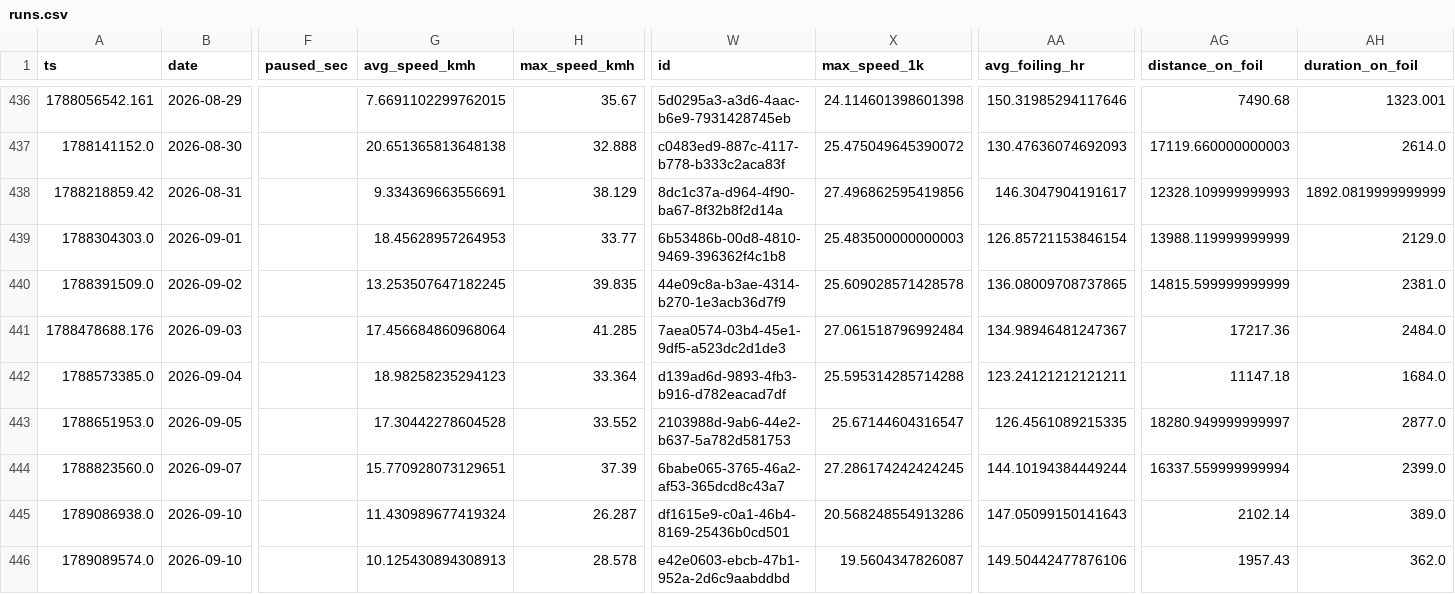
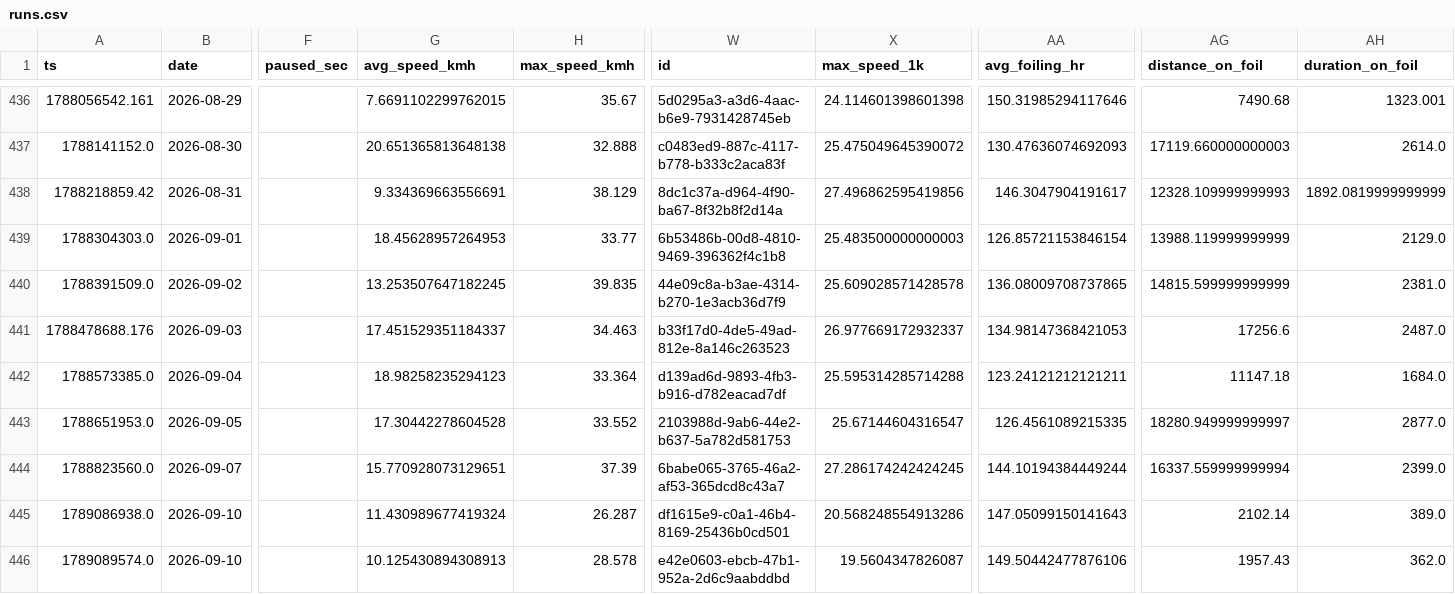
Before and after one commit to dustin/dwp, a CSV file: web/src/data/runs.csv, drawn as a sheet; only a part is shown, gaps mark what is left out; the diff names each change by its address in the sheet, - before the commit and + after, or states it on an @@ line.

```diff
--- a/web/src/data/runs.csv
+++ b/web/src/data/runs.csv
-G441 (avg_speed_kmh): 17.456684860968064
+G441 (avg_speed_kmh): 17.451529351184337
-H441 (max_speed_kmh): 41.285
+H441 (max_speed_kmh): 34.463
-W441 (id): 7aea0574-03b4-45e1-9df5-a523dc2d1de3
+W441 (id): b33f17d0-4de5-49ad-812e-8a146c263523
-X441 (max_speed_1k): 27.061518796992484
+X441 (max_speed_1k): 26.977669172932337
-AA441 (avg_foiling_hr): 134.98946481247367
+AA441 (avg_foiling_hr): 134.98147368421053
-AG441 (distance_on_foil): 17217.36
+AG441 (distance_on_foil): 17256.6
-AH441 (duration_on_foil): 2484.0
+AH441 (duration_on_foil): 2487.0
```
Also changed, not shown: web/src/data/crashes.csv.
